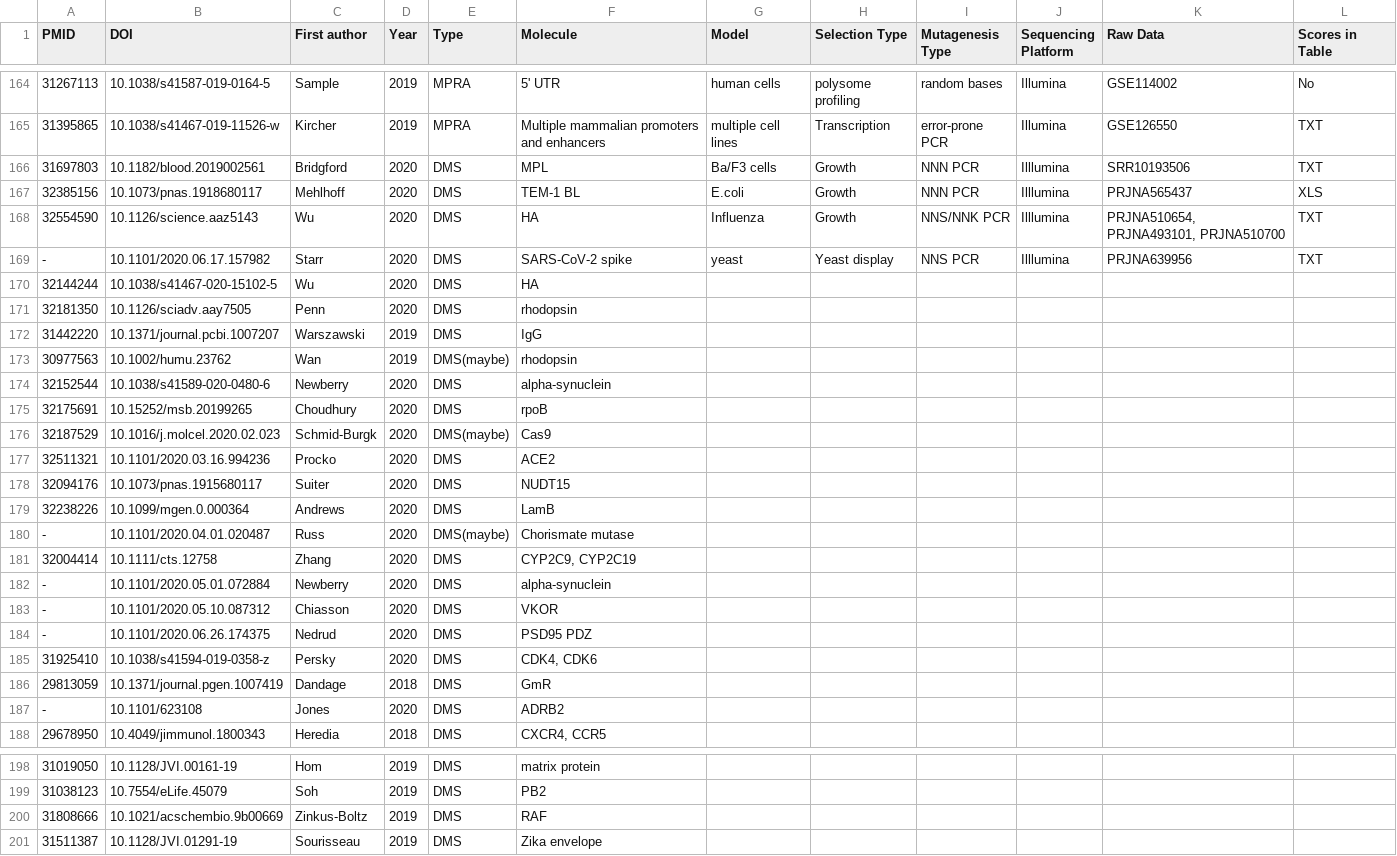
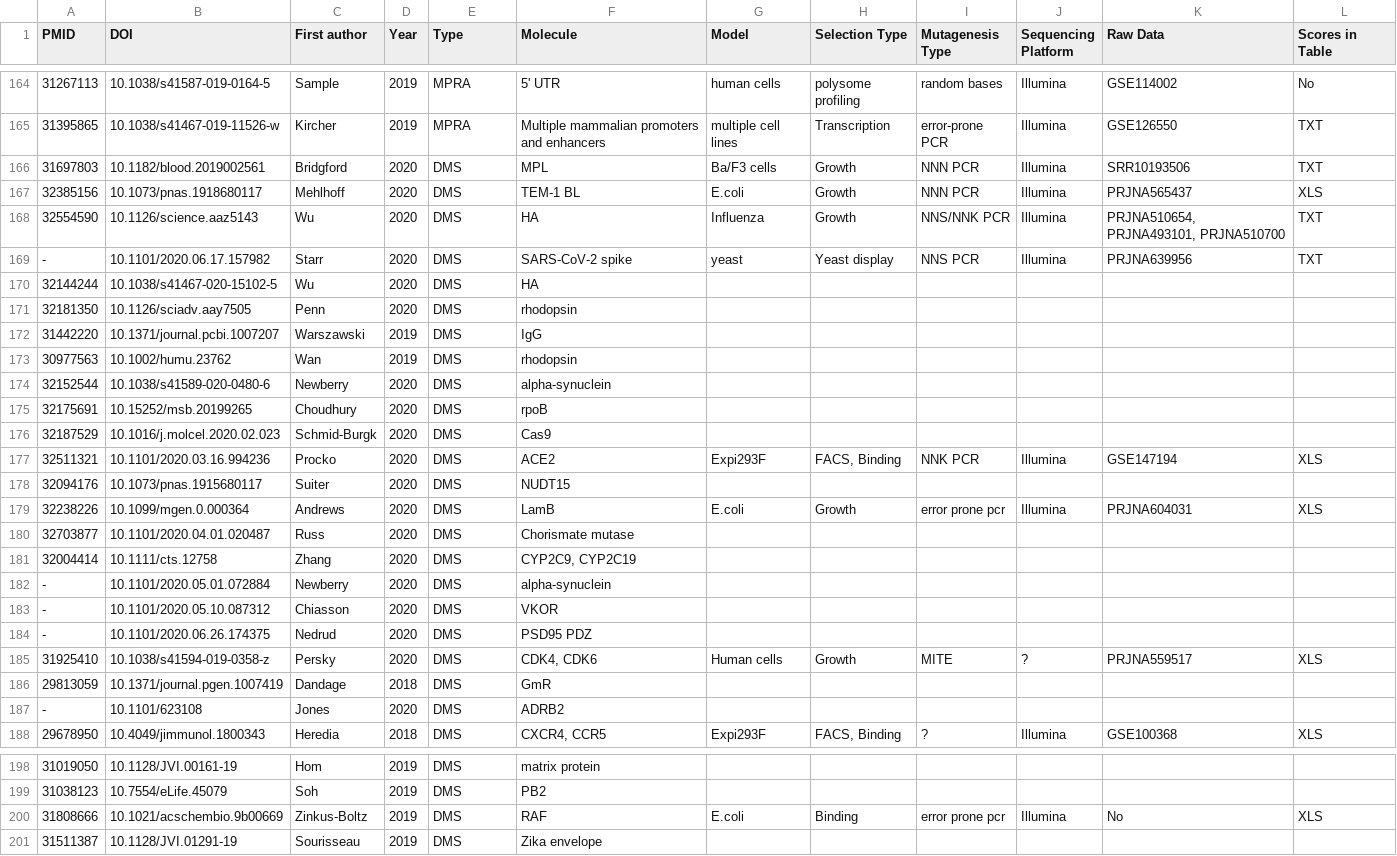
Before and after one commit to VariantEffect/MaveReferences, a TSV file: maverefs.tsv, drawn as a sheet; only a part is shown, gaps mark what is left out; the diff covers the shown part only.

Commit message:
Information added and corrected.   1. Another new entry is added.   2. Experimental information are completed to some of the new entries.   3. Correction of format and typo.

```diff
--- a/maverefs.tsv
+++ b/maverefs.tsv
@@ -165,6 +165,6 @@ PMID	DOI	First author	Year	Type	Molecule	Model	Selection Type	Mutagenesis Type	S
 31395865	10.1038/s41467-019-11526-w	Kircher	2019	MPRA	Multiple mammalian promoters and enhancers	multiple cell lines	Transcription	error-prone PCR	Illumina	GSE126550 	TXT
-31697803	10.1182/blood.2019002561  	Bridgford	2020	DMS	MPL	Ba/F3 cells	Growth	NNN PCR	Illlumina	SRR10193506	TXT
-32385156	10.1073/pnas.1918680117 	Mehlhoff	2020	DMS	TEM-1 BL	E.coli	Growth	NNN PCR	Illlumina	PRJNA565437 	XLS
-32554590	10.1126/science.aaz5143	Wu	2020	DMS	HA	Influenza	Growth	NNS/NNK PCR	Illlumina	PRJNA510654, PRJNA493101, PRJNA510700 	TXT
--	10.1101/2020.06.17.157982	Starr	2020	DMS	SARS-CoV-2 spike	yeast	Yeast display	NNS PCR	Illlumina	PRJNA639956 	TXT
+31697803	10.1182/blood.2019002561  	Bridgford	2020	DMS	MPL	Ba/F3 cells	Growth	NNN PCR	Illumina	SRR10193506	TXT
+32385156	10.1073/pnas.1918680117 	Mehlhoff	2020	DMS	TEM-1 BL	E.coli	Growth	NNN PCR	Illumina	PRJNA565437 	XLS
+32554590	10.1126/science.aaz5143	Wu	2020	DMS	HA	Influenza	Growth	NNS/NNK PCR	Illumina	PRJNA510654, PRJNA493101, PRJNA510700 	TXT
+-	10.1101/2020.06.17.157982	Starr	2020	DMS	SARS-CoV-2 spike	yeast	Yeast display	NNS PCR	Illumina	PRJNA639956 	TXT
 32144244	10.1038/s41467-020-15102-5	Wu	2020	DMS	HA						
@@ -172,10 +172,10 @@ PMID	DOI	First author	Year	Type	Molecule	Model	Selection Type	Mutagenesis Type	S
 31442220	10.1371/journal.pcbi.1007207 	Warszawski	2019	DMS	IgG						
-30977563	10.1002/humu.23762 	Wan	2019	DMS(maybe)	rhodopsin						
+30977563	10.1002/humu.23762 	Wan	2019	DMS	rhodopsin						
 32152544	10.1038/s41589-020-0480-6 	Newberry	2020	DMS	alpha-synuclein						
 32175691	10.15252/msb.20199265 	Choudhury	2020	DMS	rpoB						
-32187529	10.1016/j.molcel.2020.02.023 	Schmid-Burgk	2020	DMS(maybe)	Cas9						
-32511321	10.1101/2020.03.16.994236 	Procko	2020	DMS	ACE2						
+32187529	10.1016/j.molcel.2020.02.023 	Schmid-Burgk	2020	DMS	Cas9						
+32511321	10.1101/2020.03.16.994236 	Procko	2020	DMS	ACE2	Expi293F	FACS, Binding	NNK PCR	Illumina	GSE147194	XLS
 32094176	10.1073/pnas.1915680117 	Suiter	2020	DMS	NUDT15						
-32238226	10.1099/mgen.0.000364 	Andrews	2020	DMS	LamB						
--	10.1101/2020.04.01.020487 	Russ	2020	DMS(maybe)	Chorismate mutase						
+32238226	10.1099/mgen.0.000364 	Andrews	2020	DMS	LamB	E.coli	Growth	error prone pcr	Illumina	PRJNA604031	XLS
+32703877	10.1101/2020.04.01.020487 	Russ	2020	DMS	Chorismate mutase						
 32004414	10.1111/cts.12758 	Zhang	2020	DMS	CYP2C9, CYP2C19						
@@ -184,5 +184,5 @@ PMID	DOI	First author	Year	Type	Molecule	Model	Selection Type	Mutagenesis Type	S
 -	10.1101/2020.06.26.174375 	Nedrud	2020	DMS	PSD95 PDZ						
-31925410	10.1038/s41594-019-0358-z 	Persky	2020	DMS	CDK4, CDK6						
+31925410	10.1038/s41594-019-0358-z 	Persky	2020	DMS	CDK4, CDK6	Human cells	Growth	MITE	?	PRJNA559517	XLS
 29813059	10.1371/journal.pgen.1007419 	Dandage	2018	DMS	GmR						
 -	10.1101/623108 	Jones	2020	DMS	ADRB2						
-29678950	10.4049/jimmunol.1800343 	Heredia	2018	DMS	CXCR4, CCR5						
+29678950	10.4049/jimmunol.1800343 	Heredia	2018	DMS	CXCR4, CCR5	Expi293F	FACS, Binding	?	Illumina	GSE100368	XLS
@@ -199,3 +199,3 @@ PMID	DOI	First author	Year	Type	Molecule	Model	Selection Type	Mutagenesis Type	S
 31038123	10.7554/eLife.45079 	Soh	2019	DMS	PB2						
-31808666	10.1021/acschembio.9b00669 	Zinkus-Boltz	2019	DMS	RAF						
+31808666	10.1021/acschembio.9b00669 	Zinkus-Boltz	2019	DMS	RAF	E.coli	Binding	error prone pcr	Illumina	No	XLS
 31511387	10.1128/JVI.01291-19 	Sourisseau	2019	DMS	Zika envelope						
```
Also changed, not shown: 2 added rows and 16 edited cells elsewhere in this file, 1 other file.
